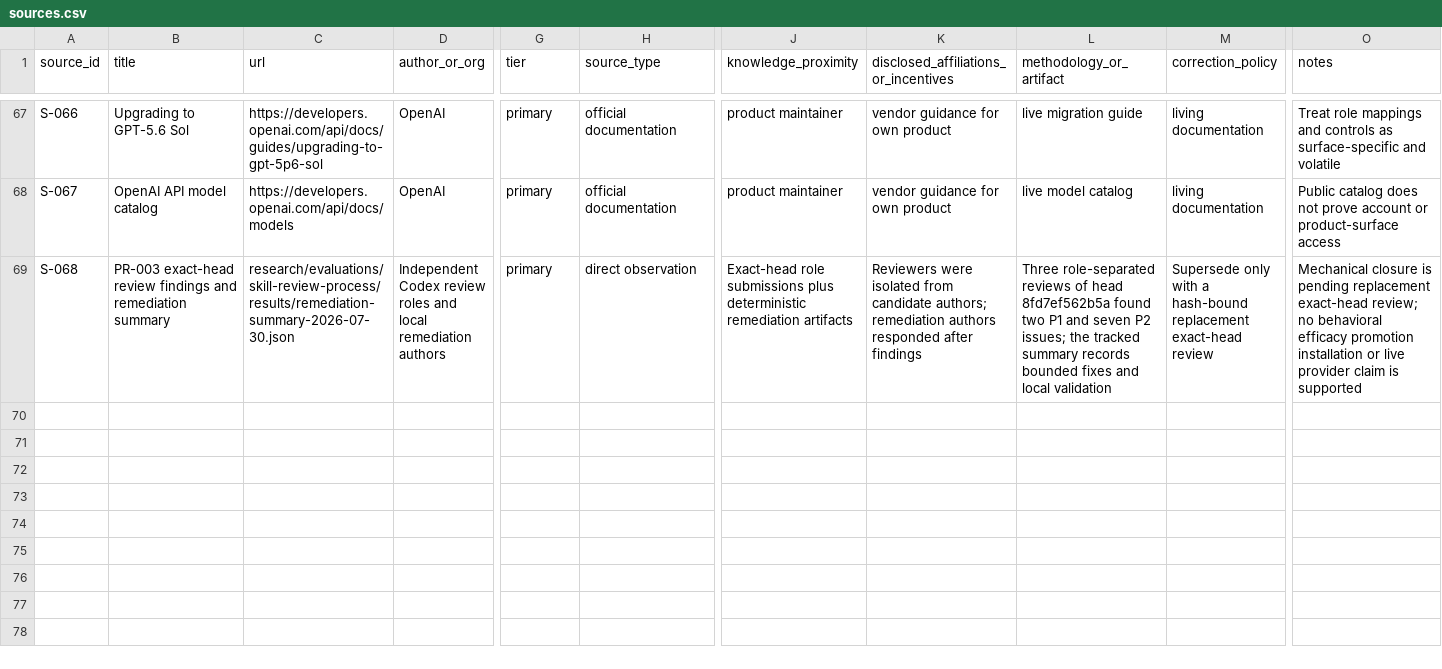
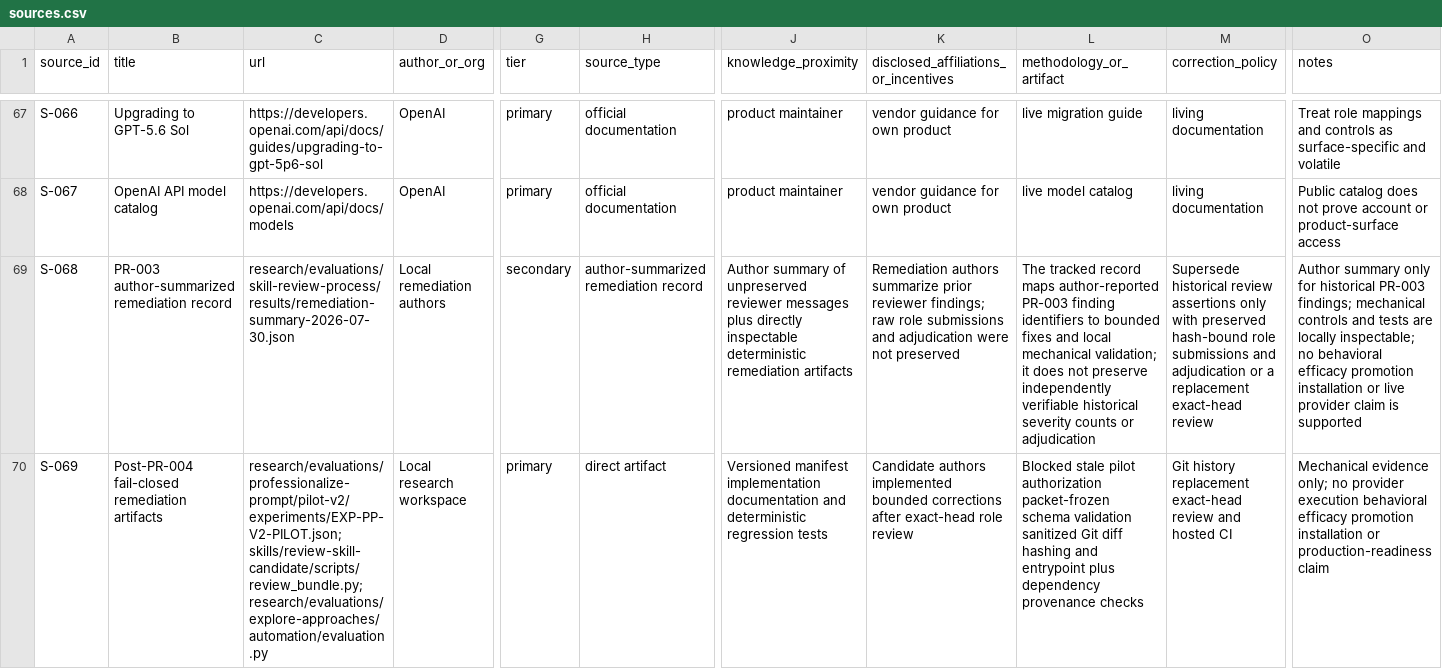
Before and after one commit to tedahn/dynamic-prompt-engineering, a CSV file: research/ledgers/sources.csv, drawn as a sheet; only a part is shown, gaps mark what is left out; rows hold the shown columns only; the diff names each change by its address in the sheet, - before the commit and + after, or states it on an @@ line.

```diff
--- a/research/ledgers/sources.csv
+++ b/research/ledgers/sources.csv
-B69 (title): PR-003 exact-head review findings and remediation summary
+B69 (title): PR-003 author-summarized remediation record
-D69 (author_or_org): Independent Codex review roles and local remediation authors
+D69 (author_or_org): Local remediation authors
-G69 (tier): primary
+G69 (tier): secondary
-H69 (source_type): direct observation
+H69 (source_type): author-summarized remediation record
-J69 (knowledge_proximity): Exact-head role submissions plus deterministic remediation…
+J69 (knowledge_proximity): Author summary of unpreserved reviewer messages plus directly inspectable deterministic remediation…
-K69: Reviewers were isolated from candidate authors; remediation authors responded after findings
+K69: Remediation authors summarize prior reviewer findings; raw role submissions and adjudication were not preserved
-L69 (methodology_or_artifact): Three role-separated reviews of head 8fd7ef562b5a found two P1 and seven P2 issues; the tracked summary records bounded fixes and local validation
+L69 (methodology_or_artifact): The tracked record maps author-reported PR-003 finding identifiers to bounded fixes and local mechanical validation; it does not preserve independently verifiable historical severity counts or adjudication
-M69 (correction_policy): Supersede only with a hash-bound replacement exact-head…
+M69 (correction_policy): Supersede historical review assertions only with preserved hash-bound role submissions and adjudication or a replacement exact-head…
-O69 (notes): Mechanical closure is pending replacement exact-head review; no behavioral…
+O69 (notes): Author summary only for historical PR-003 findings; mechanical controls and tests are locally inspectable; no behavioral…
+row 70: S-069 | Post-PR-004 fail-closed remediation artifacts | research/evaluations/professionalize-prompt/pilot-v2/experiments/EXP-PP-V2-PILOT.json; skills/review-skill-candidate/scripts/review_bundle.py; research/evaluations/explore-approaches/automation/evaluation.py | Local research workspace | primary | direct artifact | Versioned manifest implementation documentation and deterministic regression tests | Candidate authors implemented bounded corrections after exact-head role review | Blocked stale pilot authorization packet-frozen schema validation sanitized Git diff hashing and entrypoint plus dependency provenance checks | Git history replacement exact-head review and hosted CI | Mechanical evidence only; no provider execution behavioral efficacy promotion installation or production-readiness claim
```
Also changed, not shown: research/ledgers/assumptions-forecasts.csv, research/ledgers/change-log.csv, 12 other files.
